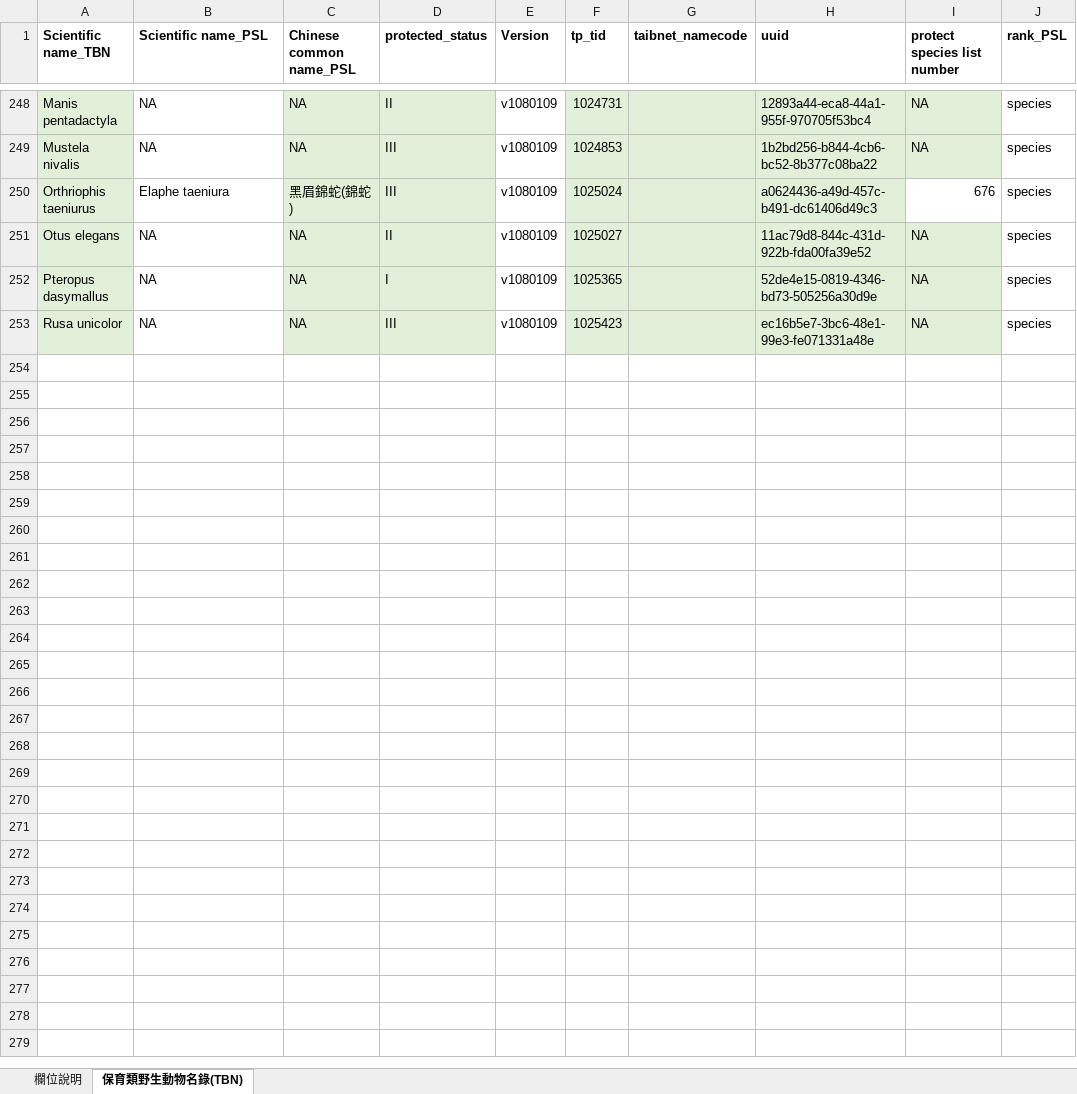
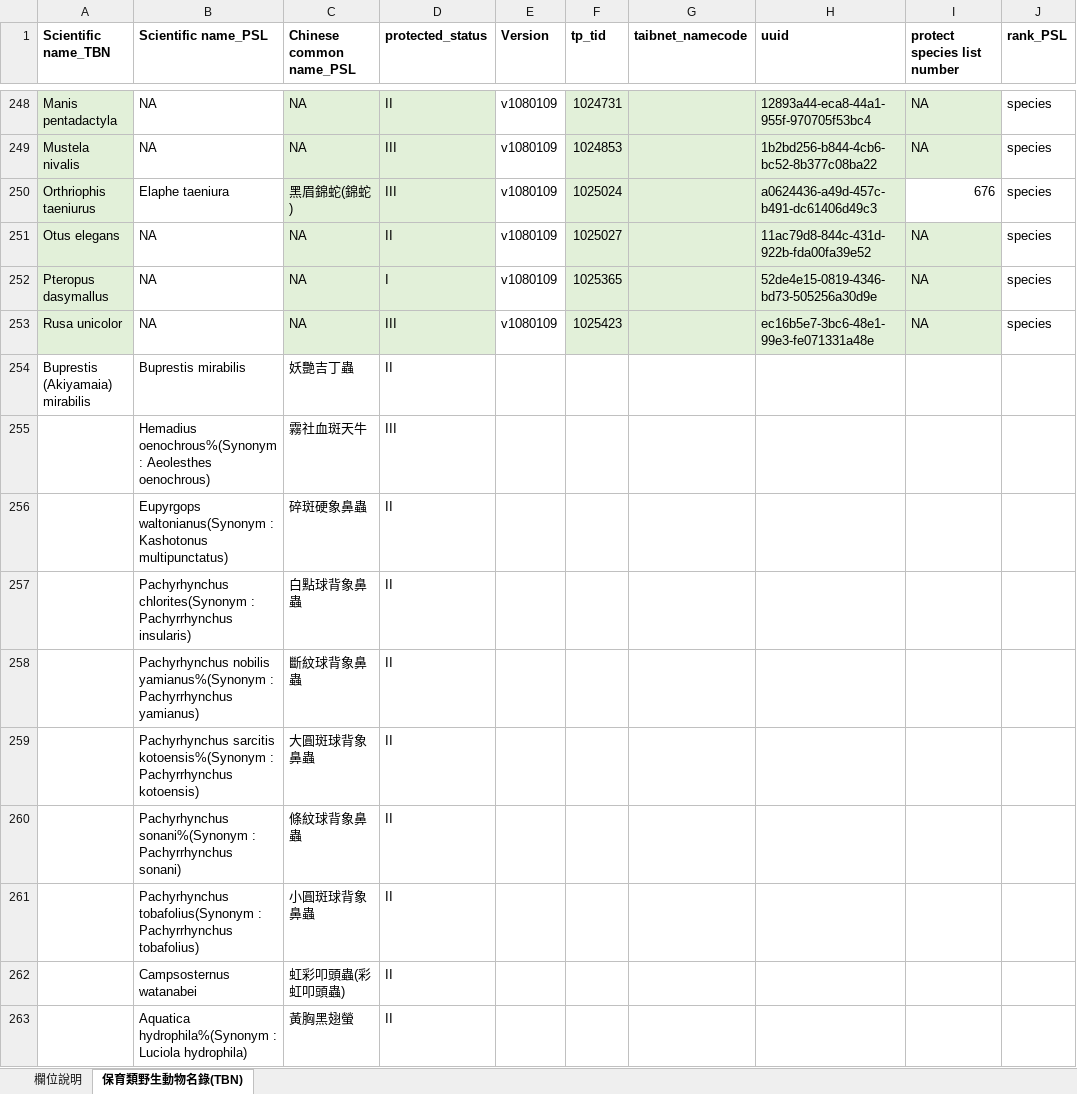
Before and after one commit to oliviakuo/TBN_VertebrateList, an Excel workbook: TBN_VertebrateList_Big5/protected_species_list_TBN.xlsx, sheet 保育類野生動物名錄(TBN), drawn as a sheet; only a part is shown, gaps mark what is left out; values as stored, in another font and other column widths than the file's, no borders; conditional formats not drawn; the diff covers the shown part only; the diff names each change by its address in the sheet, - before the commit and + after, or states it on an @@ line.

Commit message:
add invertebrate species

```diff
--- a/TBN_VertebrateList_Big5/protected_species_list_TBN.xlsx (sheet 保育類野生動物名錄(TBN))
+++ b/TBN_VertebrateList_Big5/protected_species_list_TBN.xlsx (sheet 保育類野生動物名錄(TBN))
+row 254: Buprestis (Akiyamaia) mirabilis | Buprestis mirabilis | 妖艷吉丁蟲 | II
+row 255:  | Hemadius oenochrous%(Synonym : Aeolesthes oenochrous) | 霧社血斑天牛 | III
+row 256:  | Eupyrgops waltonianus(Synonym : Kashotonus multipunctatus) | 碎斑硬象鼻蟲 | II
+row 257:  | Pachyrhynchus chlorites(Synonym : Pachyrrhynchus insularis) | 白點球背象鼻蟲 | II
+row 258:  | Pachyrhynchus nobilis yamianus%(Synonym : Pachyrrhynchus yamianus) | 斷紋球背象鼻蟲 | II
+row 259:  | Pachyrhynchus sarcitis kotoensis%(Synonym : Pachyrrhynchus kotoensis) | 大圓斑球背象鼻蟲 | II
+row 260:  | Pachyrhynchus sonani%(Synonym : Pachyrrhynchus sonani) | 條紋球背象鼻蟲 | II
+row 261:  | Pachyrhynchus tobafolius(Synonym : Pachyrrhynchus tobafolius) | 小圓斑球背象鼻蟲 | II
+row 262:  | Campsosternus watanabei | 虹彩叩頭蟲(彩虹叩頭蟲) | II
+row 263:  | Aquatica hydrophila%(Synonym : Luciola hydrophila) | 黃胸黑翅螢 | II
```
Also changed, not shown: 44 added rows elsewhere in this sheet.
